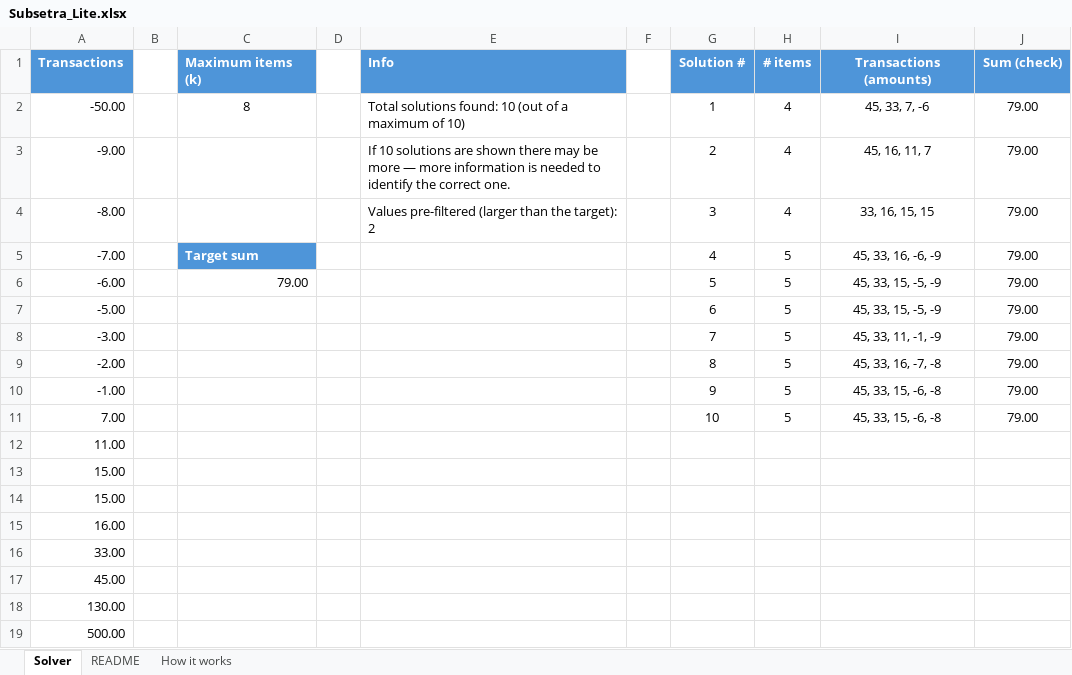
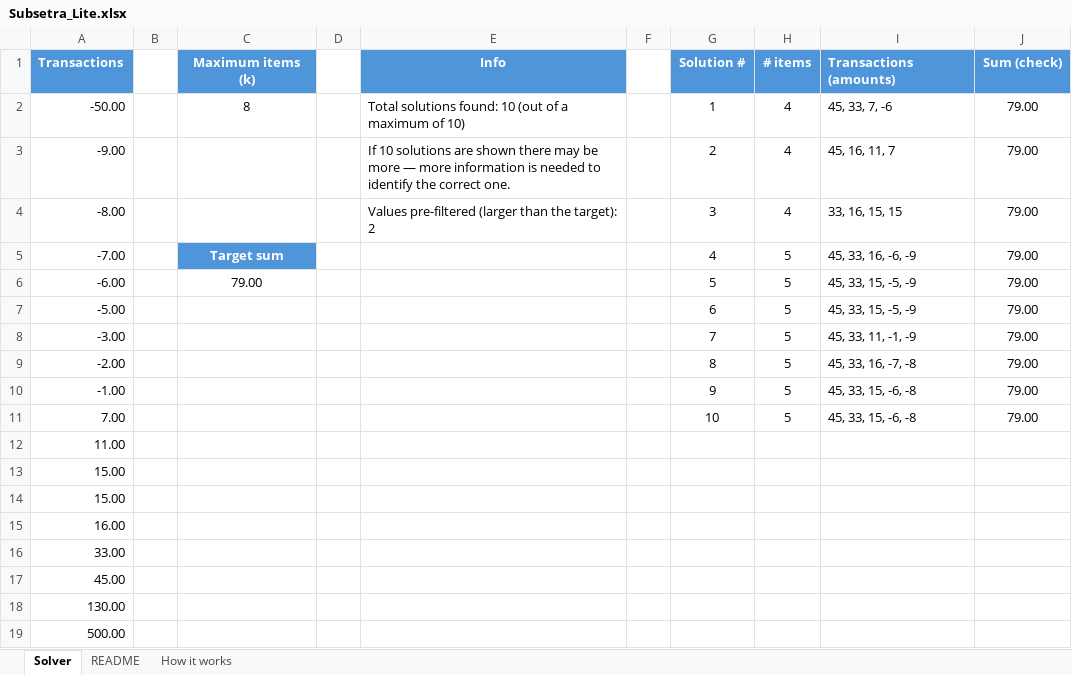
Before and after one commit to dafnielad-lab/SubSetra, an Excel workbook: Subsetra_Lite.xlsx, sheet Solver, drawn as a sheet; values as stored, in another font and other column widths than the file's, no borders; the diff names each change by its address in the sheet, - before the commit and + after, or states it on an @@ line.

Commit message:
docs: update Subsetra_Lite.xlsx (critical detail revisions; metadata kept English)

```diff
--- a/Subsetra_Lite.xlsx (sheet Solver)
+++ b/Subsetra_Lite.xlsx (sheet Solver)
-C1 alignment: left
+C1 alignment: center
-E1 alignment: left
+E1 alignment: center
-I1:I11 alignment: center
+I1:I11 alignment: left
-C5 alignment: left
+C5 alignment: center
-C6 alignment: right
+C6 alignment: center
```
